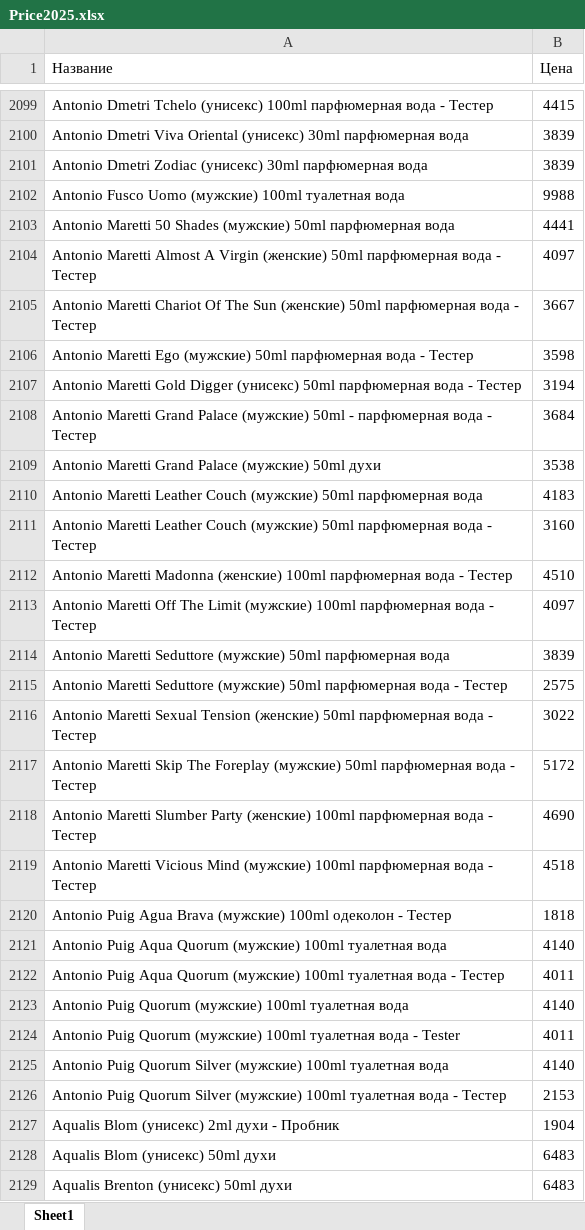
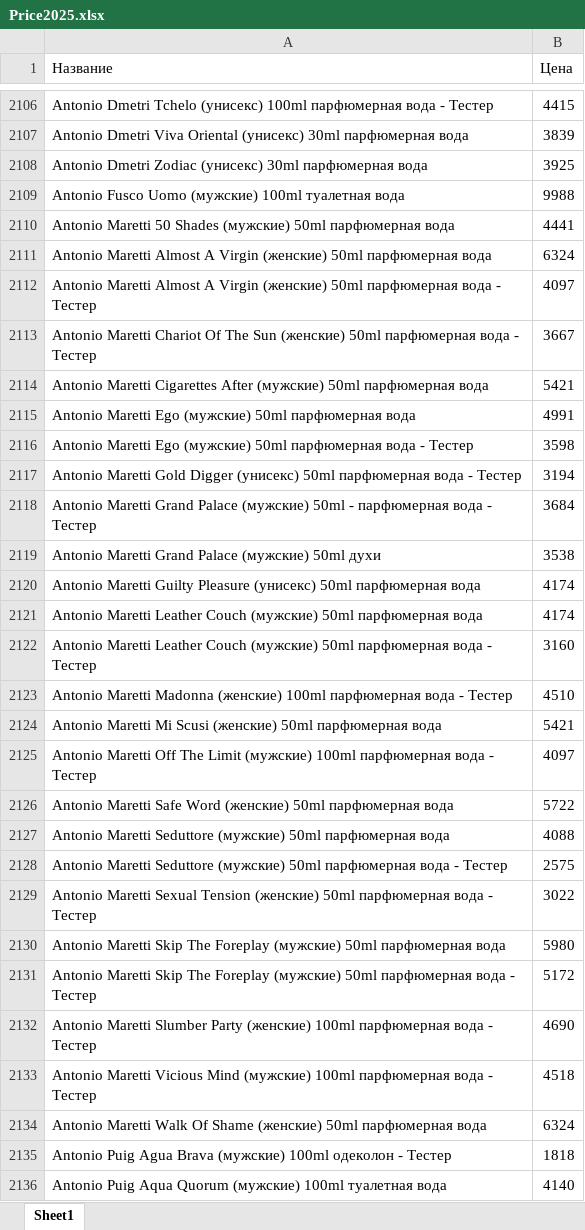
Before and after one commit to dykparf/PL, an Excel workbook: Price2025.xlsx, sheet Sheet1, drawn as a sheet; only a part is shown, gaps mark what is left out; the shorter side is filled out with more unchanged rows; values as stored, in another font and other column widths than the file's, no borders; addresses are those after the commit; the diff covers the shown part only; the diff names each change by its address in the sheet, - before the commit and + after, or states it on an @@ line.

```diff
--- a/Price2025.xlsx (sheet Sheet1)
+++ b/Price2025.xlsx (sheet Sheet1)
-B2108 (Цена): 3839
+B2108 (Цена): 3925
+row 2111: Antonio Maretti Almost A Virgin (женские) 50ml парфюмерная вода | 6324
+row 2114: Antonio Maretti Cigarettes After (мужские) 50ml парфюмерная вода | 5421
+row 2115: Antonio Maretti Ego (мужские) 50ml парфюмерная вода | 4991
+row 2120: Antonio Maretti Guilty Pleasure (унисекс) 50ml парфюмерная вода | 4174
-B2121 (Цена): 4183
+B2121 (Цена): 4174
+row 2124: Antonio Maretti Mi Scusi (женские) 50ml парфюмерная вода | 5421
+row 2126: Antonio Maretti Safe Word (женские) 50ml парфюмерная вода | 5722
-B2127 (Цена): 3839
+B2127 (Цена): 4088
+row 2130: Antonio Maretti Skip The Foreplay (мужские) 50ml парфюмерная вода | 5980
+row 2134: Antonio Maretti Walk Of Shame (женские) 50ml парфюмерная вода | 6324
```
Also changed, not shown: 41 added rows, 47 removed rows and 460 edited cells elsewhere in this sheet.
